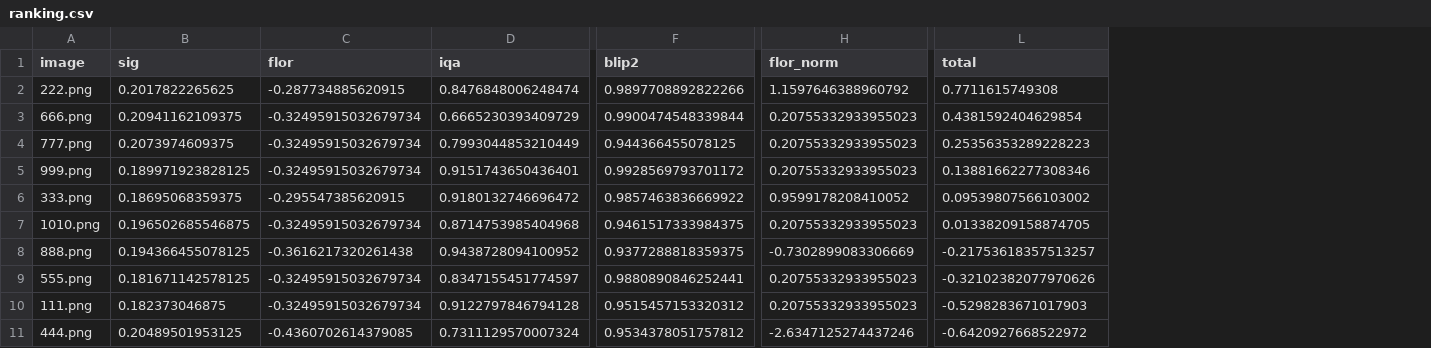
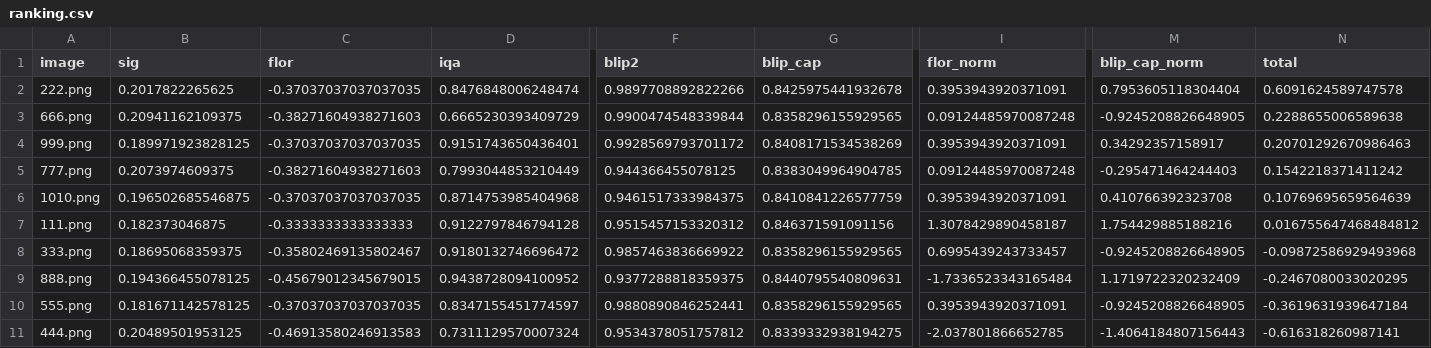
Before and after one commit to Mike030668/rank_images_project, a CSV file: data/demo_images/ranking.csv, drawn as a sheet; only a part is shown, gaps mark what is left out; removed rows and columns are numbered as before the commit, all else as after; rows hold the shown columns only; the diff names each change by its address in the sheet, - before the commit and + after, or states it on an @@ line.

Commit message:
blip_caption_bertscore

```diff
--- a/data/demo_images/ranking.csv
+++ b/data/demo_images/ranking.csv
+column G (blip_cap), rows 2-4: 0.8425975441932678 | 0.8358296155929565 | 0.8408171534538269; row 6: 0.8410841226577759; rows 9-11: 0.8440795540809631 | 0.8358296155929565 | 0.8339332938194275
+column M (blip_cap_norm), rows 2-4: 0.7953605118304404 | -0.9245208826648905 | 0.34292357158917; row 6: 0.410766392323708; rows 9-11: 1.1719722320232409 | -0.9245208826648905 | -1.4064184807156443
-C2 (flor): -0.287734885620915
+C2 (flor): -0.37037037037037035
-I2 (flor_norm): 1.1597646388960792
+I2 (flor_norm): 0.3953943920371091
-N2 (total): 0.7711615749308
+N2 (total): 0.6091624589747578
-C3 (flor): -0.32495915032679734
+C3 (flor): -0.38271604938271603
-I3 (flor_norm): 0.20755332933955023
+I3 (flor_norm): 0.09124485970087248
-N3 (total): 0.4381592404629854
+N3 (total): 0.2288655006589638
-row 4: 777.png | 0.2073974609375 | -0.32495915032679734 | 0.7993044853210449 | 0.944366455078125 | 0.20755332933955023 | 0.25356353289228223
-C4 (flor): -0.32495915032679734
+C4 (flor): -0.37037037037037035
-I4 (flor_norm): 0.20755332933955023
+I4 (flor_norm): 0.3953943920371091
-N4 (total): 0.13881662277308346
+N4 (total): 0.20701292670986463
-row 6: 333.png | 0.18695068359375 | -0.295547385620915 | 0.9180132746696472 | 0.9857463836669922 | 0.9599178208410052 | 0.09539807566103002
+row 5: 777.png | 0.2073974609375 | -0.38271604938271603 | 0.7993044853210449 | 0.944366455078125 | 0.8383049964904785 | 0.09124485970087248 | -0.295471464244403 | 0.1542218371411242
-C6 (flor): -0.32495915032679734
+C6 (flor): -0.37037037037037035
-I6 (flor_norm): 0.20755332933955023
+I6 (flor_norm): 0.3953943920371091
-N6 (total): 0.01338209158874705
+N6 (total): 0.10769695659564639
+row 7: 111.png | 0.182373046875 | -0.3333333333333333 | 0.9122797846794128 | 0.9515457153320312 | 0.846371591091156 | 1.3078429890458187 | 1.754429885188216 | 0.016755647468484812
+row 8: 333.png | 0.18695068359375 | -0.35802469135802467 | 0.9180132746696472 | 0.9857463836669922 | 0.8358296155929565 | 0.6995439243733457 | -0.9245208826648905 | -0.09872586929493968
-C9 (flor): -0.3616217320261438
+C9 (flor): -0.45679012345679015
-I9 (flor_norm): -0.7302899083306669
+I9 (flor_norm): -1.7336523343165484
-N9 (total): -0.21753618357513257
+N9 (total): -0.2467080033020295
-C10 (flor): -0.32495915032679734
+C10 (flor): -0.37037037037037035
-I10 (flor_norm): 0.20755332933955023
+I10 (flor_norm): 0.3953943920371091
-N10 (total): -0.32102382077970626
+N10 (total): -0.3619631939647184
-row 10: 111.png | 0.182373046875 | -0.32495915032679734 | 0.9122797846794128 | 0.9515457153320312 | 0.20755332933955023 | -0.5298283671017903
-C11 (flor): -0.4360702614379085
+C11 (flor): -0.46913580246913583
-I11 (flor_norm): -2.6347125274437246
+I11 (flor_norm): -2.037801866652785
-N11 (total): -0.6420927668522972
+N11 (total): -0.616318260987141
```
Also changed, not shown: 4 other files.
